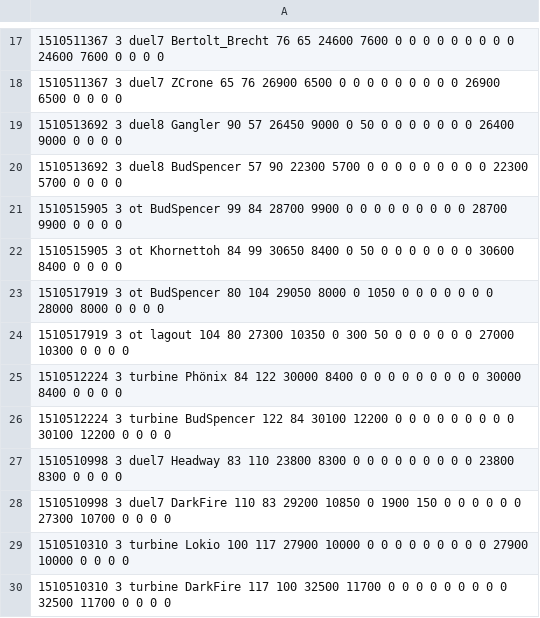
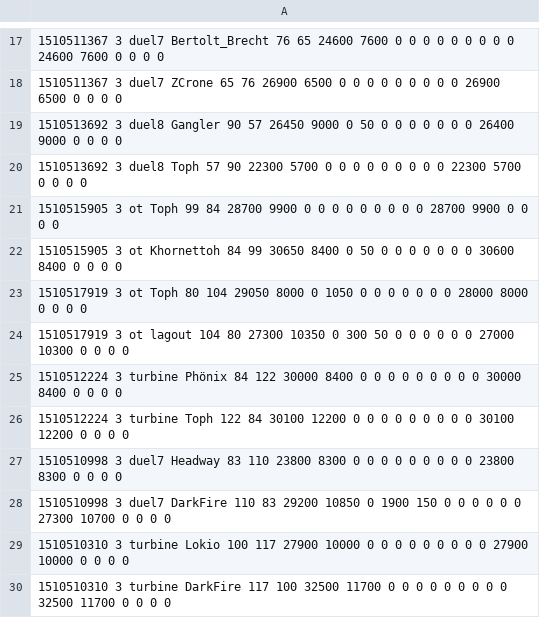
Before and after one commit to sauerduels/stats-generator, a CSV file: logs/sd03/sd03.csv, drawn as a sheet; only a part is shown, gaps mark what is left out.

```diff
--- a/logs/sd03/sd03.csv
+++ b/logs/sd03/sd03.csv
@@ -19,9 +19,9 @@
 1510513692 3 duel8 Gangler 90 57 26450 9000 0 50 0 0 0 0 0 0 0 26400 9000 0 0 0 0
-1510513692 3 duel8 BudSpencer 57 90 22300 5700 0 0 0 0 0 0 0 0 0 22300 5700 0 0 0 0
-1510515905 3 ot BudSpencer 99 84 28700 9900 0 0 0 0 0 0 0 0 0 28700 9900 0 0 0 0
+1510513692 3 duel8 Toph 57 90 22300 5700 0 0 0 0 0 0 0 0 0 22300 5700 0 0 0 0
+1510515905 3 ot Toph 99 84 28700 9900 0 0 0 0 0 0 0 0 0 28700 9900 0 0 0 0
 1510515905 3 ot Khornettoh 84 99 30650 8400 0 50 0 0 0 0 0 0 0 30600 8400 0 0 0 0
-1510517919 3 ot BudSpencer 80 104 29050 8000 0 1050 0 0 0 0 0 0 0 28000 8000 0 0 0 0
+1510517919 3 ot Toph 80 104 29050 8000 0 1050 0 0 0 0 0 0 0 28000 8000 0 0 0 0
 1510517919 3 ot lagout 104 80 27300 10350 0 300 50 0 0 0 0 0 0 27000 10300 0 0 0 0
 1510512224 3 turbine Phönix 84 122 30000 8400 0 0 0 0 0 0 0 0 0 30000 8400 0 0 0 0
-1510512224 3 turbine BudSpencer 122 84 30100 12200 0 0 0 0 0 0 0 0 0 30100 12200 0 0 0 0
+1510512224 3 turbine Toph 122 84 30100 12200 0 0 0 0 0 0 0 0 0 30100 12200 0 0 0 0
 1510510998 3 duel7 Headway 83 110 23800 8300 0 0 0 0 0 0 0 0 0 23800 8300 0 0 0 0
```
Also changed, not shown: logs/sd02/sd02.csv, logs/sd04/p4stats.csv, 25 other files.
